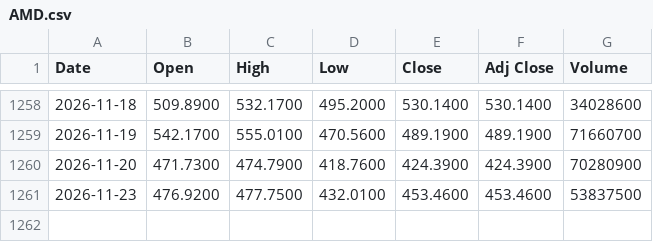
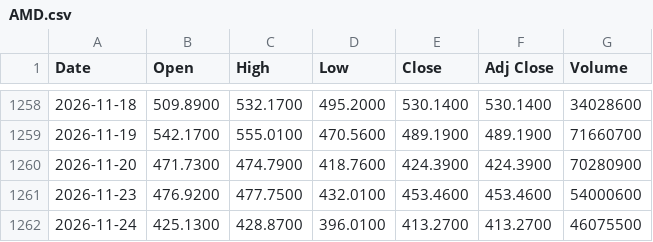
Before and after one commit to TandelSchmandel/portfolio_risk, a CSV file: data/raw/AMD.csv, drawn as a sheet; only a part is shown, gaps mark what is left out.

```diff
--- a/data/raw/AMD.csv
+++ b/data/raw/AMD.csv
@@ -1260,2 +1260,3 @@ Date,Open,High,Low,Close,Adj Close,Volume
 2026-11-20,471.7300,474.7900,418.7600,424.3900,424.3900,70280900
-2026-11-23,476.9200,477.7500,432.0100,453.4600,453.4600,53837500
+2026-11-23,476.9200,477.7500,432.0100,453.4600,453.4600,54000600
+2026-11-24,425.1300,428.8700,396.0100,413.2700,413.2700,46075500
```
Also changed, not shown: data/raw/AMZN.csv, data/raw/AVGO.csv, 7 other files.
